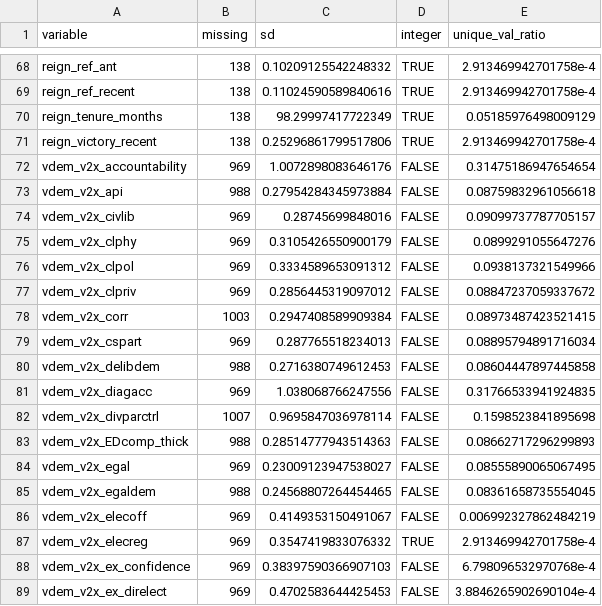
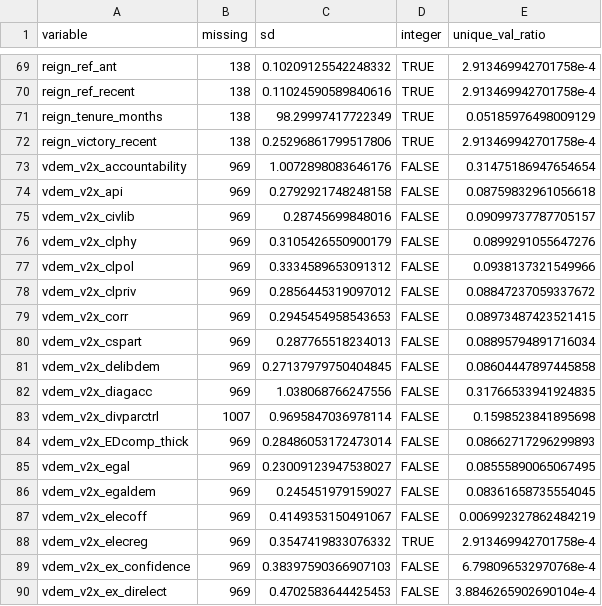
Before and after one commit to andybega/forecaster2, a CSV file: make-data/output/variables.csv, drawn as a sheet; only a part is shown, gaps mark what is left out; the diff covers the shown part only.

```diff
--- a/make-data/output/variables.csv
+++ b/make-data/output/variables.csv
@@ -72,3 +73,3 @@ reign_victory_recent,138,0.25296861799517806,TRUE,2.913469942701758e-4
 vdem_v2x_accountability,969,1.0072898083646176,FALSE,0.31475186947654654
-vdem_v2x_api,988,0.27954284345973884,FALSE,0.08759832961056618
+vdem_v2x_api,969,0.2792921748248158,FALSE,0.08759832961056618
 vdem_v2x_civlib,969,0.28745699848016,FALSE,0.09099737787705157
@@ -77,10 +78,10 @@ vdem_v2x_clpol,969,0.3334589653091312,FALSE,0.0938137321549966
 vdem_v2x_clpriv,969,0.2856445319097012,FALSE,0.08847237059337672
-vdem_v2x_corr,1003,0.2947408589909384,FALSE,0.08973487423521415
+vdem_v2x_corr,969,0.2945454958543653,FALSE,0.08973487423521415
 vdem_v2x_cspart,969,0.287765518234013,FALSE,0.08895794891716034
-vdem_v2x_delibdem,988,0.2716380749612453,FALSE,0.08604447897445858
+vdem_v2x_delibdem,969,0.27137979750404845,FALSE,0.08604447897445858
 vdem_v2x_diagacc,969,1.038068766247556,FALSE,0.31766533941924835
 vdem_v2x_divparctrl,1007,0.9695847036978114,FALSE,0.1598523841895698
-vdem_v2x_EDcomp_thick,988,0.28514777943514363,FALSE,0.08662717296299893
+vdem_v2x_EDcomp_thick,969,0.28486053172473014,FALSE,0.08662717296299893
 vdem_v2x_egal,969,0.23009123947538027,FALSE,0.08555890065067495
-vdem_v2x_egaldem,988,0.24568807264454465,FALSE,0.08361658735554045
+vdem_v2x_egaldem,969,0.245451979159027,FALSE,0.08361658735554045
 vdem_v2x_elecoff,969,0.4149353150491067,FALSE,0.006992327862484219
```
Also changed, not shown: 1 added row and 27 edited cells elsewhere in this file, make-data/output/incomplete-cases.csv, 8 other files.
